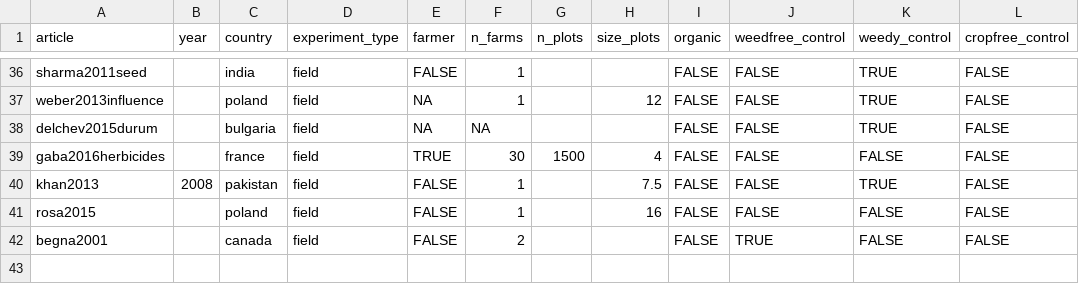
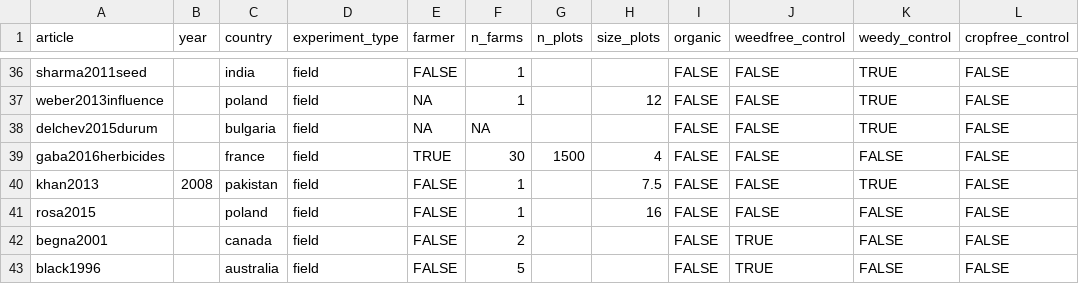
Before and after one commit to Norival/rapport_biblio, a CSV file: R/data/reading_protocol.csv, drawn as a sheet; only a part is shown, gaps mark what is left out; the diff names each change by its address in the sheet, - before the commit and + after, or states it on an @@ line.

Commit message:
read general information about black1996
I need to report the results.
This article does not concern the relationship between weeds herbicides and
yield but estimate the positive effect of one herbicide (sethoxydim) on the
growth and yield of wheat.
It might be interesting to report the results in the report but these are not
very useful for the quantitative analysis. I may skip it.

```diff
--- a/R/data/reading_protocol.csv
+++ b/R/data/reading_protocol.csv
+row 43: black1996 |  | australia | field | FALSE | 5 |  |  | FALSE | TRUE | FALSE | FALSE
```
Also changed, not shown: R/data/reading_crop.csv, R/data/reading_general.csv, 4 other files.
